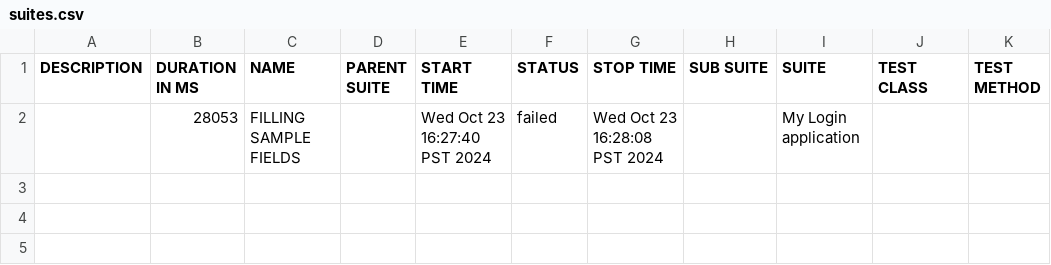
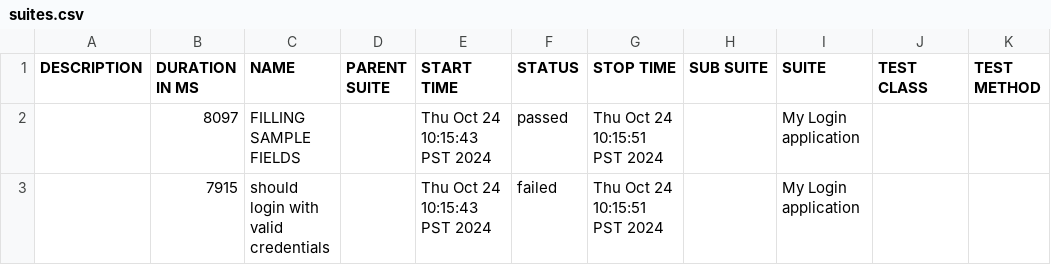
Before and after one commit to JohnKennethArellano/webdriver, a CSV file: allure-report/data/suites.csv, drawn as a sheet.

```diff
--- a/allure-report/data/suites.csv
+++ b/allure-report/data/suites.csv
@@ -1,2 +1,3 @@
 "DESCRIPTION","DURATION IN MS","NAME","PARENT SUITE","START TIME","STATUS","STOP TIME","SUB SUITE","SUITE","TEST CLASS","TEST METHOD"
-"","28053","FILLING SAMPLE FIELDS","","Wed Oct 23 16:27:40 PST 2024","failed","Wed Oct 23 16:28:08 PST 2024","","My Login application","",""
+"","8097","FILLING SAMPLE FIELDS","","Thu Oct 24 10:15:43 PST 2024","passed","Thu Oct 24 10:15:51 PST 2024","","My Login application","",""
+"","7915","should login with valid credentials","","Thu Oct 24 10:15:43 PST 2024","failed","Thu Oct 24 10:15:51 PST 2024","","My Login application","",""
```
Also changed, not shown: 42 other files.
